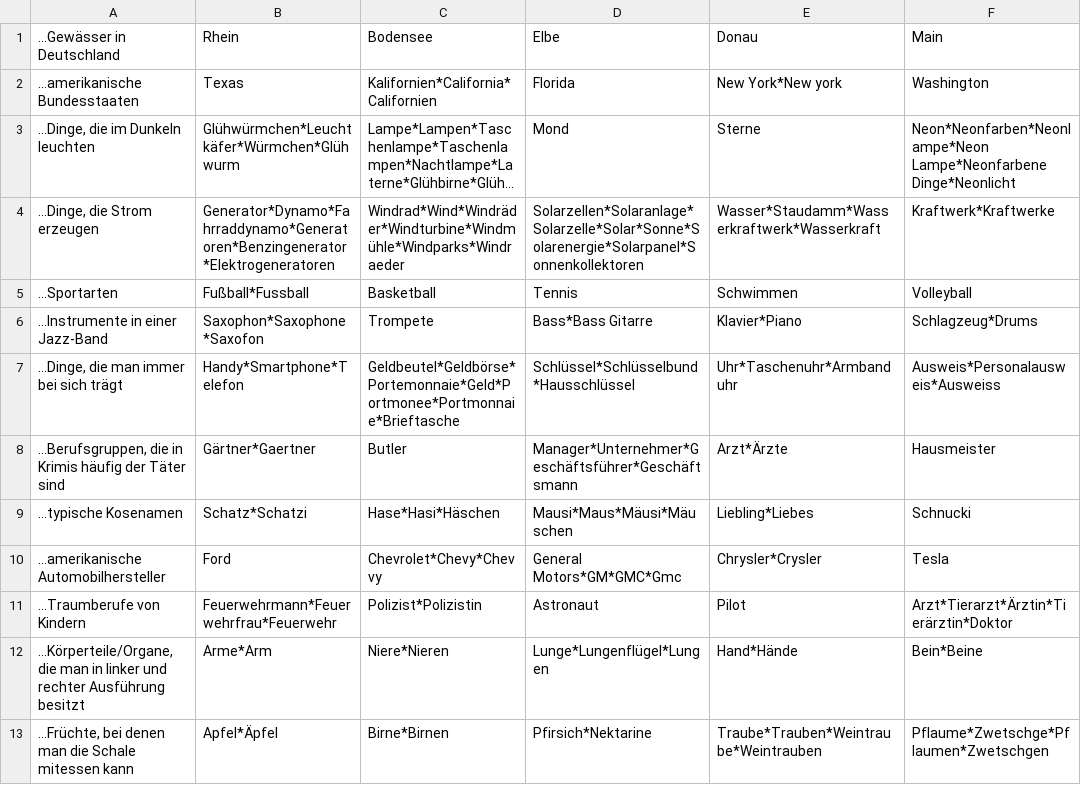
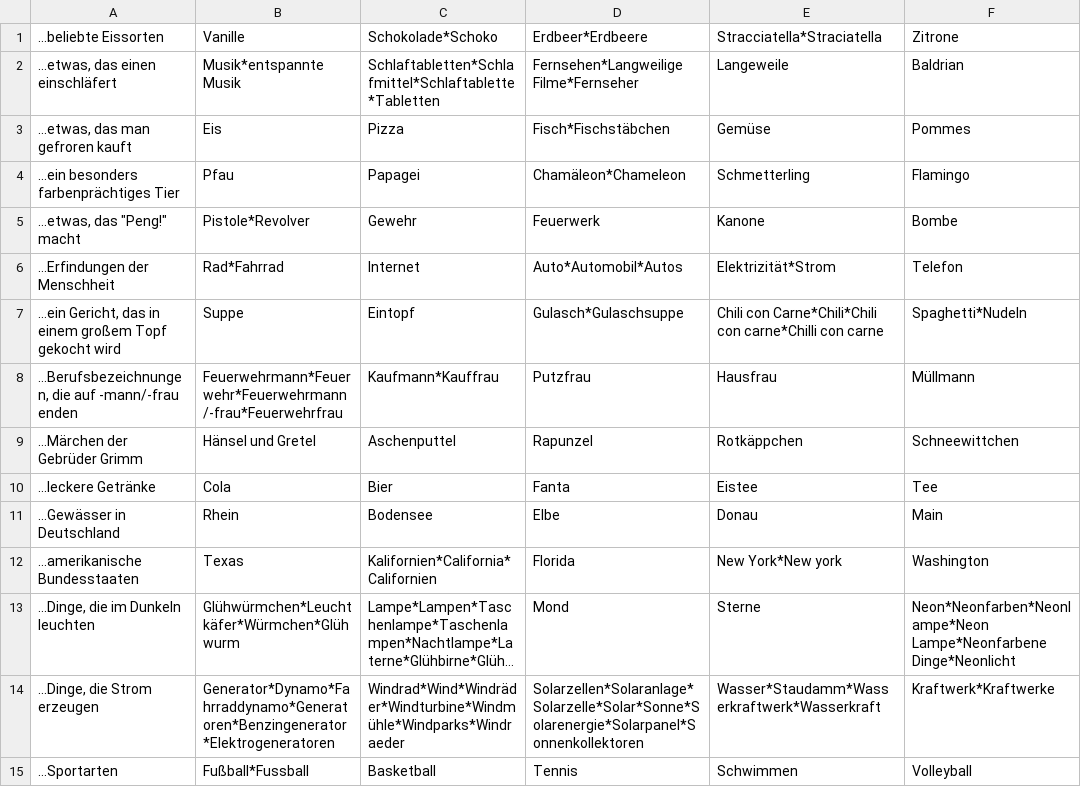
Before and after one commit to LMUMelessa/socialpunishment, a CSV file: data.csv, drawn as a sheet; only a part is shown; the shorter side is filled out with more unchanged rows; long unchanged cells end in …; the diff names each change by its address in the sheet, - before the commit and + after, or states it on an @@ line.

```diff
--- a/data.csv
+++ b/data.csv
+row 1: …beliebte Eissorten | Vanille | Schokolade*Schoko | Erdbeer*Erdbeere | Stracciatella*Straciatella | Zitrone
+row 2: …etwas, das einen einschläfert | Musik*entspannte Musik | Schlaftabletten*Schlafmittel*Schlaftablette*Tabletten | Fernsehen*Langweilige Filme*Fernseher | Langeweile | Baldrian
+row 3: …etwas, das man gefroren kauft | Eis | Pizza | Fisch*Fischstäbchen | Gemüse | Pommes
+row 4: ...ein besonders farbenprächtiges Tier | Pfau | Papagei | Chamäleon*Chameleon | Schmetterling | Flamingo
+row 5: …etwas, das "Peng!" macht | Pistole*Revolver | Gewehr | Feuerwerk | Kanone | Bombe
+row 6: …Erfindungen der Menschheit | Rad*Fahrrad | Internet | Auto*Automobil*Autos | Elektrizität*Strom | Telefon
+row 7: …ein Gericht, das in einem großem Topf gekocht wird | Suppe | Eintopf | Gulasch*Gulaschsuppe | Chili con Carne*Chili*Chili con carne*Chilli con carne | Spaghetti*Nudeln
+row 8: …Berufsbezeichnungen, die auf -mann/-frau enden | Feuerwehrmann*Feuerwehr*Feuerwehrmann/-frau*Feuerwehrfrau | Kaufmann*Kauffrau | Putzfrau | Hausfrau | Müllmann
+row 9: …Märchen der Gebrüder Grimm | Hänsel und Gretel | Aschenputtel | Rapunzel | Rotkäppchen | Schneewittchen
+row 10: ...leckere Getränke | Cola | Bier | Fanta | Eistee | Tee
```
Also changed, not shown: 3 other files.
